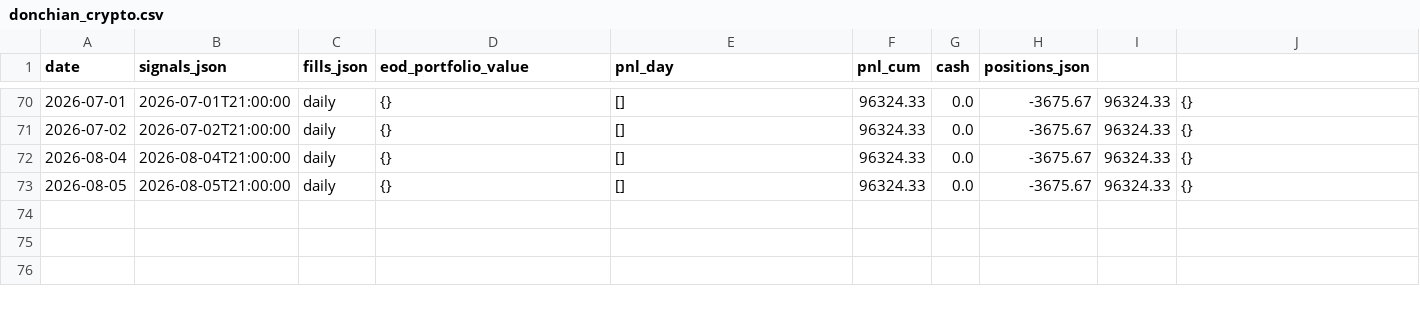
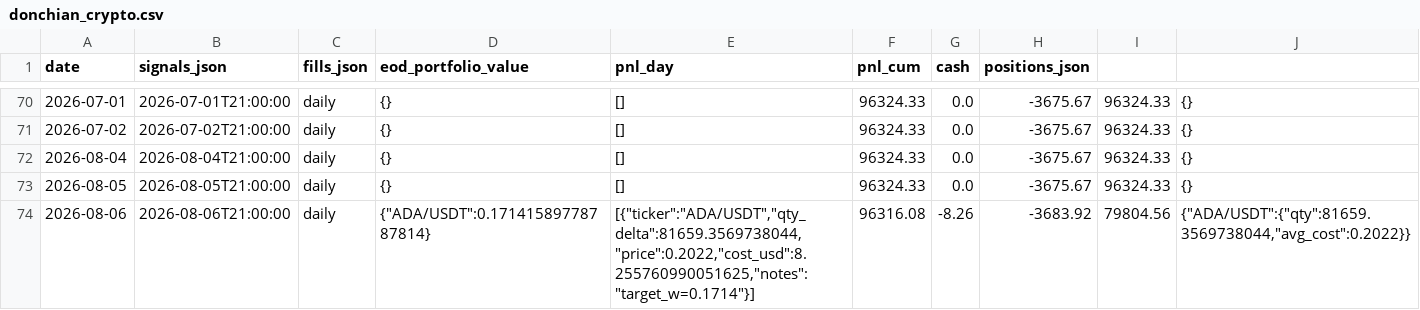
Before and after one commit to romandrianov-pixel/paper-trading-track-record, a CSV file: daily/donchian_crypto.csv, drawn as a sheet; only a part is shown, gaps mark what is left out.

```diff
--- a/daily/donchian_crypto.csv
+++ b/daily/donchian_crypto.csv
@@ -73 +73,2 @@ date,signals_json,fills_json,eod_portfolio_value,pnl_day,pnl_cum,cash,positions_
 2026-08-05,2026-08-05T21:00:00,daily,{},[],96324.33,0.0,-3675.67,96324.33,{}
+2026-08-06,2026-08-06T21:00:00,daily,"{""ADA/USDT"":0.17141589778787814}","[{""ticker"":""ADA/USDT"",""qty_delta"":81659.3569738044,""price"":0.2022,""cost_usd"":8.255760990051625,""notes"":""target_w=0.1714""}]",96316.08,-8.26,-3683.92,79804.56,"{""ADA/USDT"":{""qty"":81659.3569738044,""avg_cost"":0.2022}}"
```
Also changed, not shown: daily/four_way/portfolio_daily.csv, daily/four_way/svxy_hourly.csv, 45 other files.
